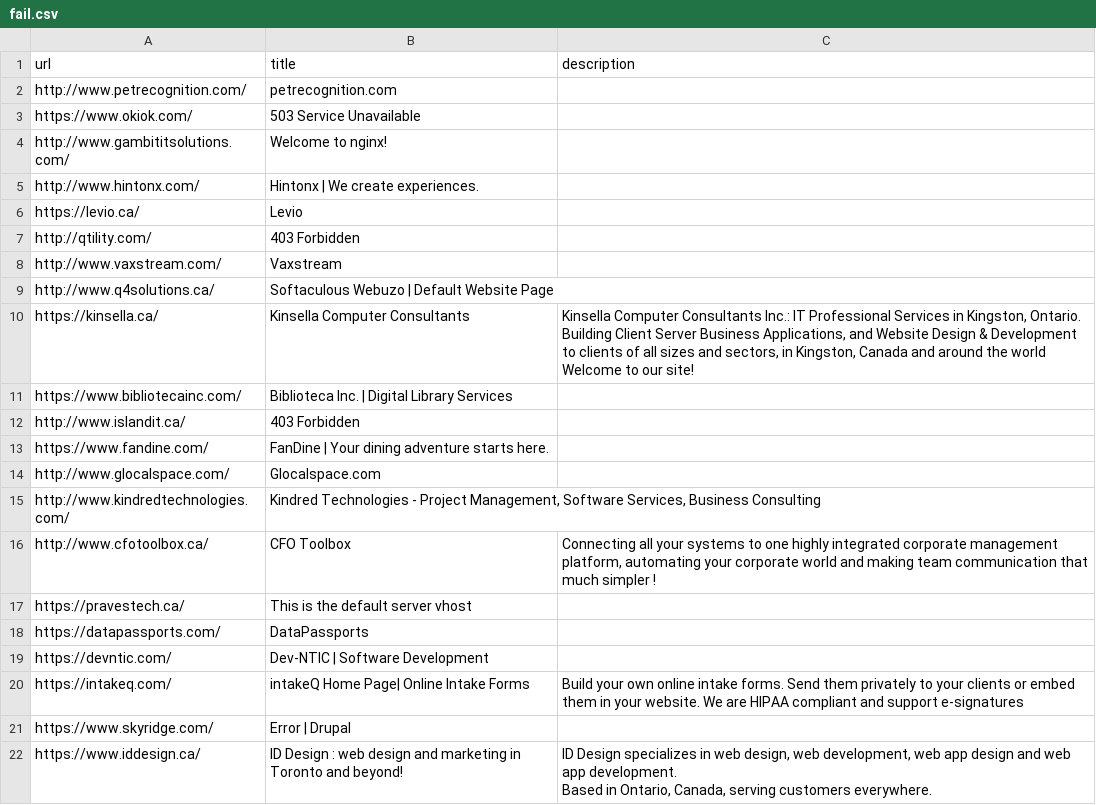
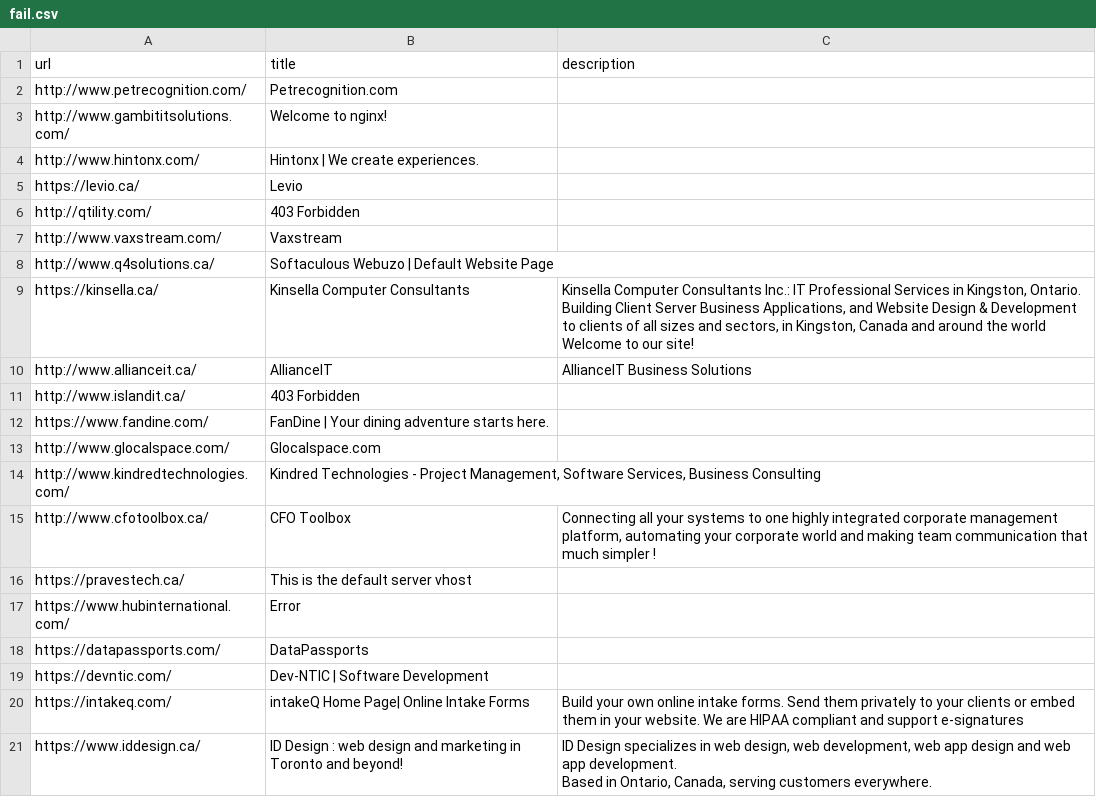
Before and after one commit to ralphr123/multithreaded_scraper, a CSV file: fail.csv, drawn as a sheet.

```diff
--- a/fail.csv
+++ b/fail.csv
@@ -1,4 +1,3 @@
 url,title,description
-http://www.petrecognition.com/,petrecognition.com,
-https://www.okiok.com/,503 Service Unavailable,
+http://www.petrecognition.com/,Petrecognition.com,
 http://www.gambititsolutions.com/,Welcome to nginx!,
@@ -10,3 +9,3 @@ http://www.q4solutions.ca/,Softaculous Webuzo | Default Website Page,
 https://kinsella.ca/,Kinsella Computer Consultants ,"Kinsella Computer Consultants Inc.:  IT Professional Services in Kingston, Ontario.  Building Client Server Business Applications, and Website Design & Development to clients of all sizes and sectors, in Kingston, Canada and around the world  Welcome to our site!"
-https://www.bibliotecainc.com/,Biblioteca Inc. | Digital Library Services,
+http://www.allianceit.ca/,AllianceIT,AllianceIT Business Solutions
 http://www.islandit.ca/,403 Forbidden,
@@ -17,2 +16,3 @@ http://www.cfotoolbox.ca/,CFO Toolbox,"Connecting all your systems to one highly
 https://pravestech.ca/,This is the default server vhost,
+https://www.hubinternational.com/,Error,
 https://datapassports.com/,DataPassports,
@@ -20,3 +20,2 @@ https://devntic.com/,Dev-NTIC | Software Development,
 https://intakeq.com/,intakeQ Home Page| Online Intake Forms,Build your own online intake forms. Send them privately to your clients or embed them in your website. We are HIPAA compliant and support e-signatures
-https://www.skyridge.com/,Error | Drupal,
 https://www.iddesign.ca/,ID Design : web design and marketing in Toronto and beyond!,"ID Design specializes in web design, web development, web app design and web app development.
```
Also changed, not shown: 8 other files.
